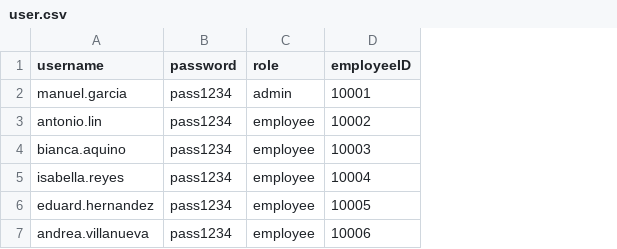
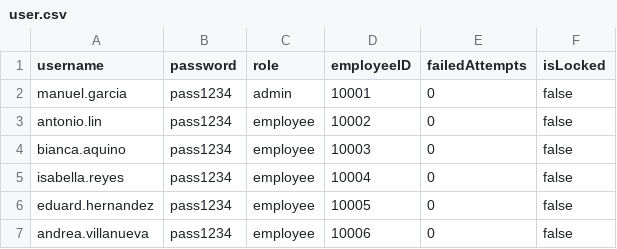
Before and after one commit to shawarmwahmwah/G34-MotorPH-Payroll-System, a CSV file: data/user.csv, drawn as a sheet; the diff names each change by its address in the sheet, - before the commit and + after, or states it on an @@ line.

```diff
--- a/data/user.csv
+++ b/data/user.csv
+column E (failedAttempts), rows 2-7: all 0
+column F (isLocked), rows 2-7: all false
```
Also changed, not shown: 3 other files.
